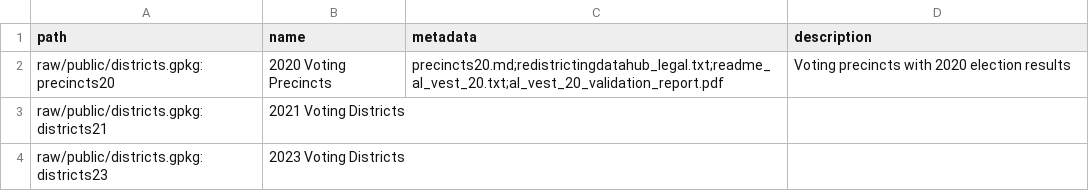
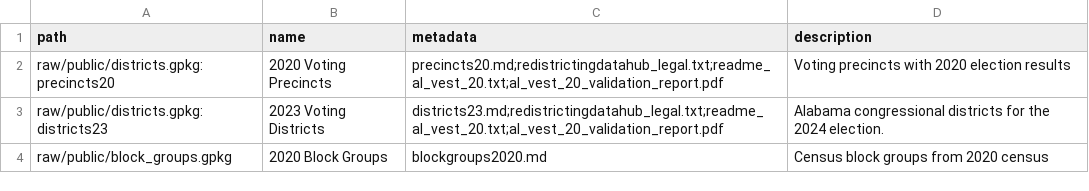
Before and after one commit to padutchfan123/OR-Gerrymander-Alabama, a CSV file: data/data_index.csv, drawn as a sheet.

Commit message:
updated data index

```diff
--- a/data/data_index.csv
+++ b/data/data_index.csv
@@ -2,3 +2,3 @@ path,name,metadata,description
 raw/public/districts.gpkg:precincts20,2020 Voting Precincts,precincts20.md;redistrictingdatahub_legal.txt;readme_al_vest_20.txt;al_vest_20_validation_report.pdf,Voting precincts with 2020 election results
-raw/public/districts.gpkg:districts21,2021 Voting Districts,,
-raw/public/districts.gpkg:districts23,2023 Voting Districts,,
+raw/public/districts.gpkg:districts23,2023 Voting Districts,districts23.md;redistrictingdatahub_legal.txt;readme_al_vest_20.txt;al_vest_20_validation_report.pdf,Alabama congressional districts for the 2024 election.
+raw/public/block_groups.gpkg,2020 Block Groups,blockgroups2020.md,Census block groups from 2020 census
```
